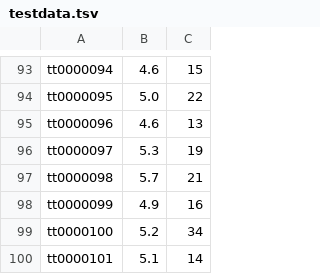
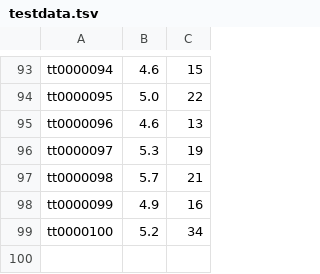
Before and after one commit to husoonnn/CZ4031-Database-Management-System, a TSV file: data/testdata.tsv, drawn as a sheet; only a part is shown, gaps mark what is left out.

```diff
--- a/data/testdata.tsv
+++ b/data/testdata.tsv
@@ -99,2 +99 @@ tt0000099	4.9	16
 tt0000100	5.2	34
-tt0000101	5.1	14
```
Also changed, not shown: 6 other files.
